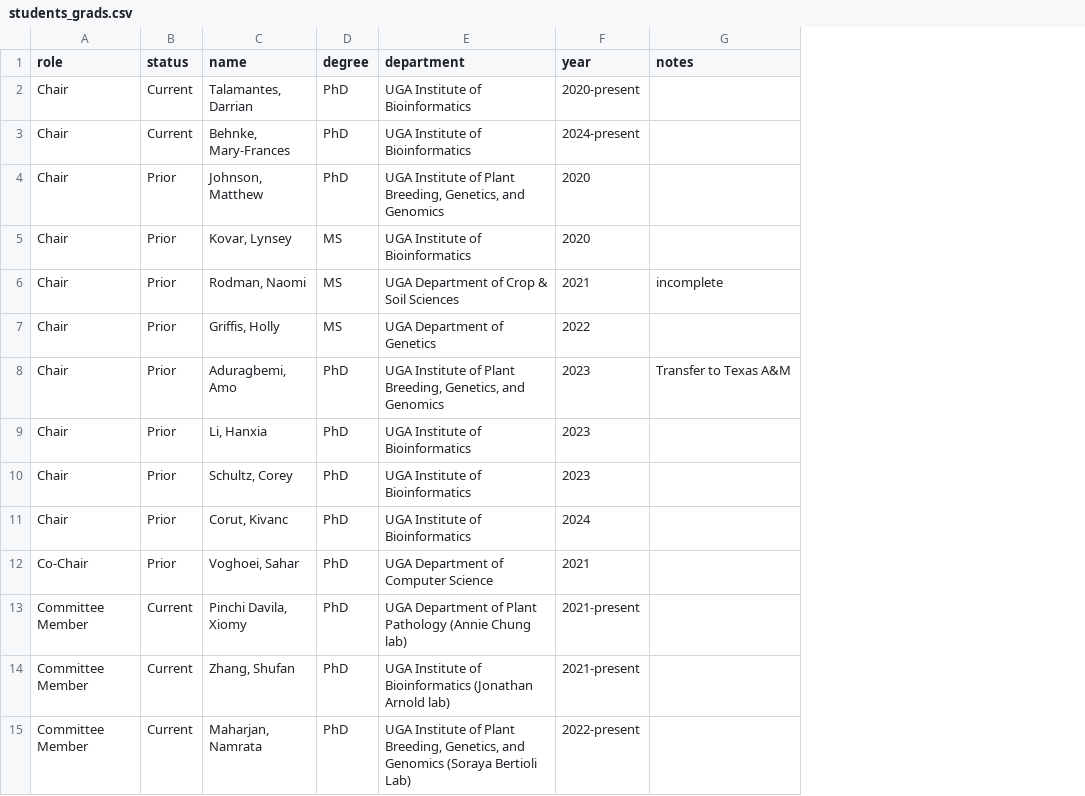
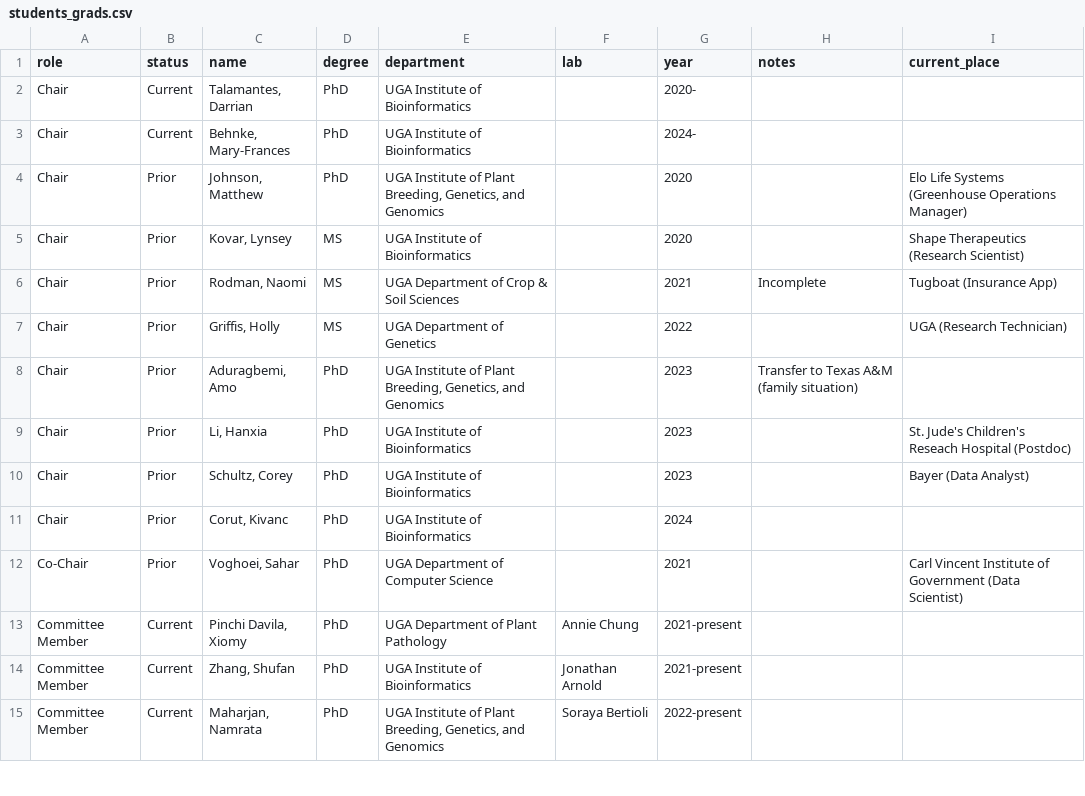
Before and after one commit to jgwall/cv, a CSV file: sources/students_grads.csv, drawn as a sheet; only a part is shown; addresses are those after the commit; the diff covers the shown part only; the diff names each change by its address in the sheet, - before the commit and + after, or states it on an @@ line.

```diff
--- a/sources/students_grads.csv
+++ b/sources/students_grads.csv
+column F (lab), rows 13-15: Annie Chung | Jonathan Arnold | Soraya Bertioli
+column I (current_place), rows 4-12: Elo Life Systems (Greenhouse Operations Manager) | Shape Therapeutics (Research Scientist) | Tugboat (Insurance App) | UGA (Research Technician) |  | St. Jude's Children's Reseach Hospital (Postdoc) | Bayer (Data Analyst) |  | Carl Vincent Institute of Government (Data Scientist)
-G2 (year): 2020-present
+G2 (year): 2020-
-G3 (year): 2024-present
+G3 (year): 2024-
-H6 (notes): incomplete
+H6 (notes): Incomplete
-H8 (notes): Transfer to Texas A&M
+H8 (notes): Transfer to Texas A&M (family situation)
-E13 (department): UGA Department of Plant Pathology (Annie Chung lab)
+E13 (department): UGA Department of Plant Pathology
-E14 (department): UGA Institute of Bioinformatics (Jonathan Arnold lab)
+E14 (department): UGA Institute of Bioinformatics
-E15 (department): …and Genomics (Soraya Bertioli Lab)
+E15 (department): …and Genomics
```
Also changed, not shown: 27 edited cells elsewhere in this file, sources/0_header_info.csv, sources/awards.csv, 2 other files.
